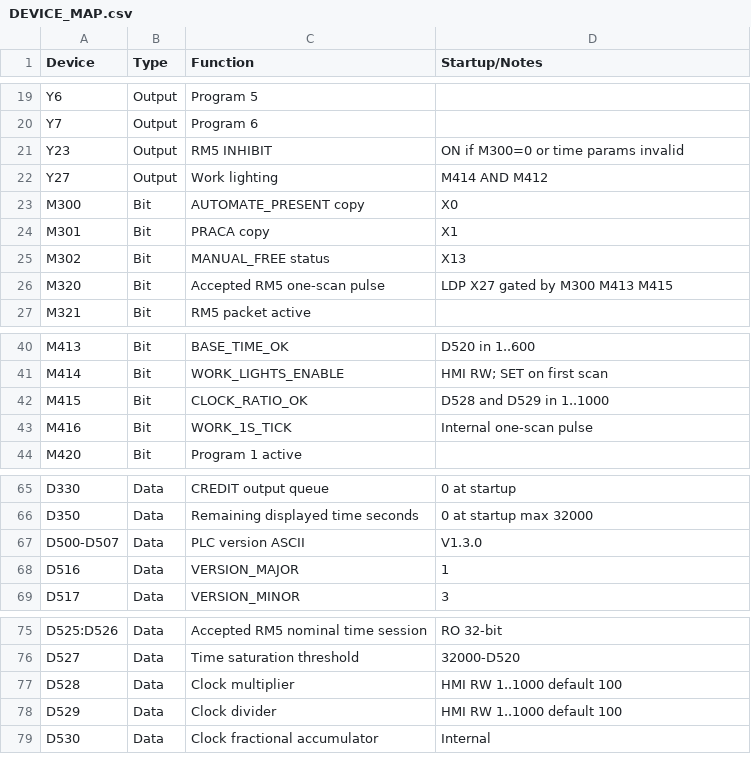
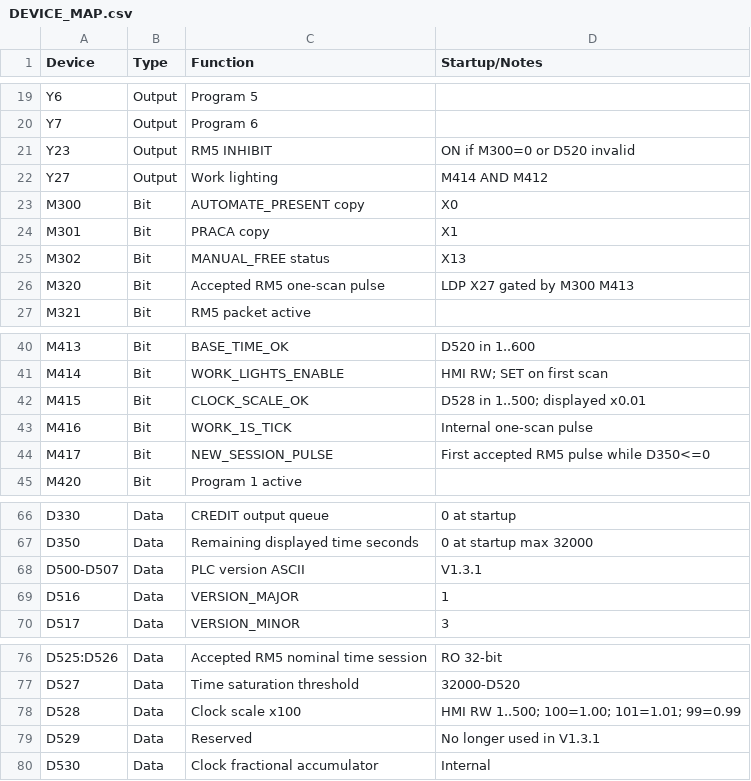
Before and after one commit to RobertRupa/PLC_HMI_PITSTART, a CSV file: plc/DEVICE_MAP.csv, drawn as a sheet; only a part is shown, gaps mark what is left out.

Commit message:
Update device map for V1.3.1

```diff
--- a/plc/DEVICE_MAP.csv
+++ b/plc/DEVICE_MAP.csv
@@ -20,3 +20,3 @@ Y6,Output,Program 5,
 Y7,Output,Program 6,
-Y23,Output,RM5 INHIBIT,ON if M300=0 or time params invalid
+Y23,Output,RM5 INHIBIT,ON if M300=0 or D520 invalid
 Y27,Output,Work lighting,M414 AND M412
@@ -25,3 +25,3 @@ M301,Bit,PRACA copy,X1
 M302,Bit,MANUAL_FREE status,X13
-M320,Bit,Accepted RM5 one-scan pulse,LDP X27 gated by M300 M413 M415
+M320,Bit,Accepted RM5 one-scan pulse,LDP X27 gated by M300 M413
 M321,Bit,RM5 packet active,
@@ -41,4 +41,5 @@ M413,Bit,BASE_TIME_OK,D520 in 1..600
 M414,Bit,WORK_LIGHTS_ENABLE,HMI RW; SET on first scan
-M415,Bit,CLOCK_RATIO_OK,D528 and D529 in 1..1000
+M415,Bit,CLOCK_SCALE_OK,D528 in 1..500; displayed x0.01
 M416,Bit,WORK_1S_TICK,Internal one-scan pulse
+M417,Bit,NEW_SESSION_PULSE,First accepted RM5 pulse while D350<=0
 M420,Bit,Program 1 active,
@@ -66,3 +67,3 @@ D330,Data,CREDIT output queue,0 at startup
 D350,Data,Remaining displayed time seconds,0 at startup max 32000
-D500-D507,Data,PLC version ASCII,V1.3.0
+D500-D507,Data,PLC version ASCII,V1.3.1
 D516,Data,VERSION_MAJOR,1
@@ -76,4 +77,4 @@ D525:D526,Data,Accepted RM5 nominal time session,RO 32-bit
 D527,Data,Time saturation threshold,32000-D520
-D528,Data,Clock multiplier,HMI RW 1..1000 default 100
-D529,Data,Clock divider,HMI RW 1..1000 default 100
+D528,Data,Clock scale x100,HMI RW 1..500; 100=1.00; 101=1.01; 99=0.99
+D529,Data,Reserved,No longer used in V1.3.1
 D530,Data,Clock fractional accumulator,Internal
```
